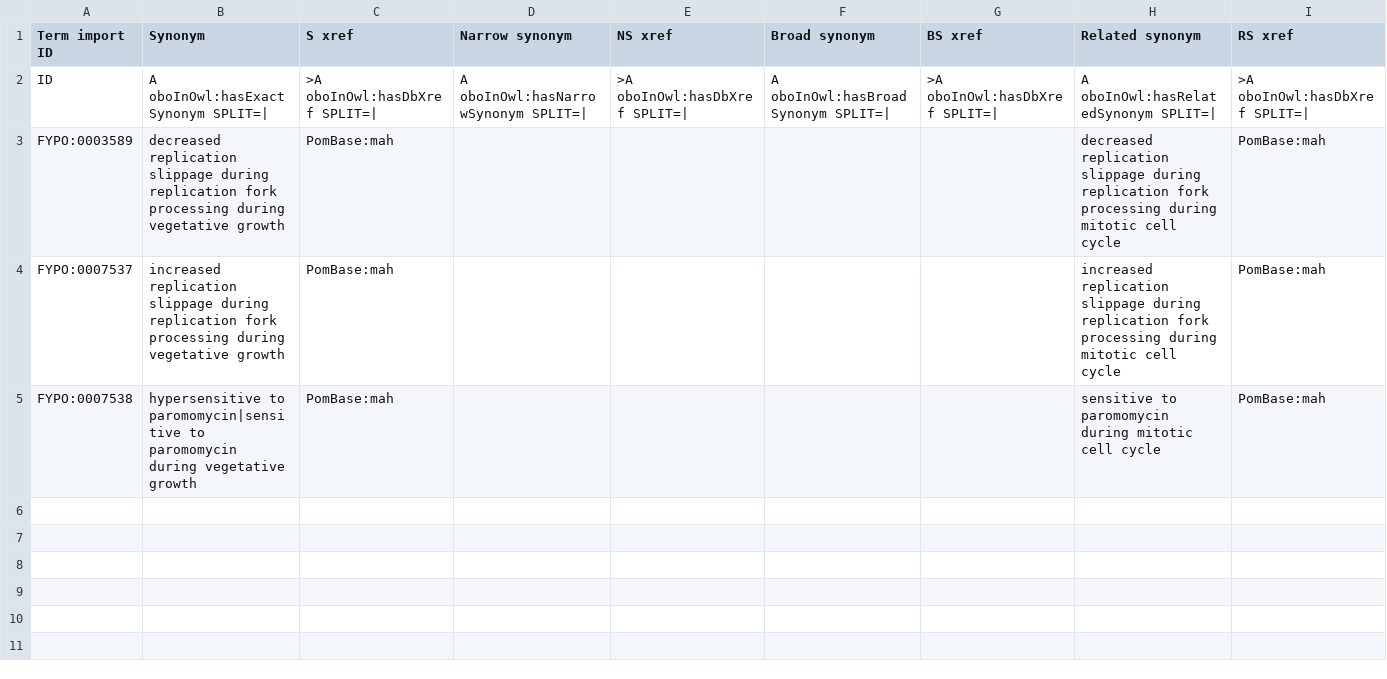
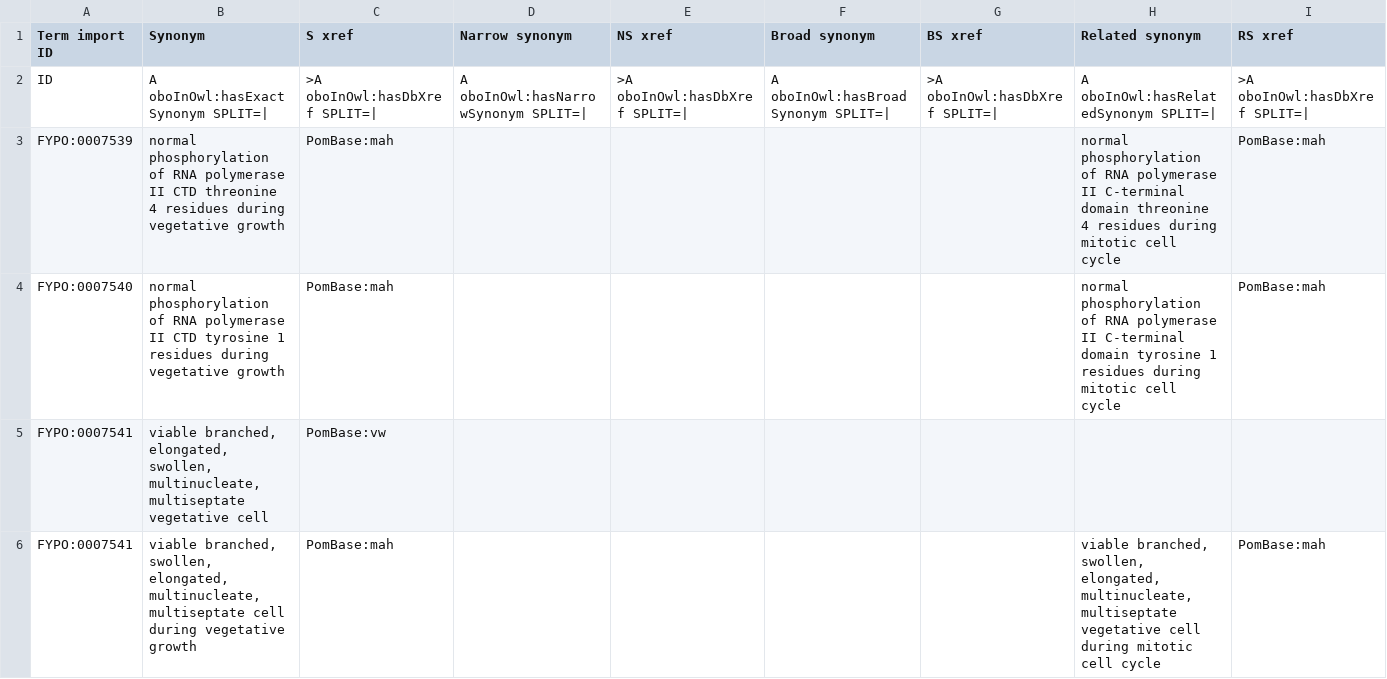
Before and after one commit to pombase/fypo, a TSV file: src/templates/bulk_synonyms.tsv, drawn as a sheet.

```diff
--- a/src/templates/bulk_synonyms.tsv
+++ b/src/templates/bulk_synonyms.tsv
@@ -2,4 +2,5 @@ Term import ID	Synonym	S xref	Narrow synonym	NS xref	Broad synonym	BS xref	Relat
 ID	A oboInOwl:hasExactSynonym SPLIT=|	>A oboInOwl:hasDbXref SPLIT=|	A oboInOwl:hasNarrowSynonym SPLIT=|	>A oboInOwl:hasDbXref SPLIT=|	A oboInOwl:hasBroadSynonym SPLIT=|	>A oboInOwl:hasDbXref SPLIT=|	A oboInOwl:hasRelatedSynonym SPLIT=|	>A oboInOwl:hasDbXref SPLIT=|
-FYPO:0003589	decreased replication slippage during replication fork processing during vegetative growth	PomBase:mah					decreased replication slippage during replication fork processing during mitotic cell cycle	PomBase:mah
-FYPO:0007537	increased replication slippage during replication fork processing during vegetative growth	PomBase:mah					increased replication slippage during replication fork processing during mitotic cell cycle	PomBase:mah
-FYPO:0007538	hypersensitive to paromomycin|sensitive to paromomycin during vegetative growth	PomBase:mah					sensitive to paromomycin during mitotic cell cycle	PomBase:mah
+FYPO:0007539	normal phosphorylation of RNA polymerase II CTD threonine 4 residues during vegetative growth	PomBase:mah					normal phosphorylation of RNA polymerase II C-terminal domain threonine 4 residues during mitotic cell cycle	PomBase:mah
+FYPO:0007540	normal phosphorylation of RNA polymerase II CTD tyrosine 1 residues during vegetative growth	PomBase:mah					normal phosphorylation of RNA polymerase II C-terminal domain tyrosine 1 residues during mitotic cell cycle	PomBase:mah
+FYPO:0007541	viable branched, elongated, swollen, multinucleate, multiseptate vegetative cell	PomBase:vw						
+FYPO:0007541	viable branched, swollen, elongated, multinucleate, multiseptate cell during vegetative growth	PomBase:mah					viable branched, swollen, elongated, multinucleate, multiseptate vegetative cell during mitotic cell cycle	PomBase:mah
```
Also changed, not shown: reports/fypo.owl-obo-report.tsv, src/ontology/reports/fypo.owl-obo-report.tsv, 54 other files.
